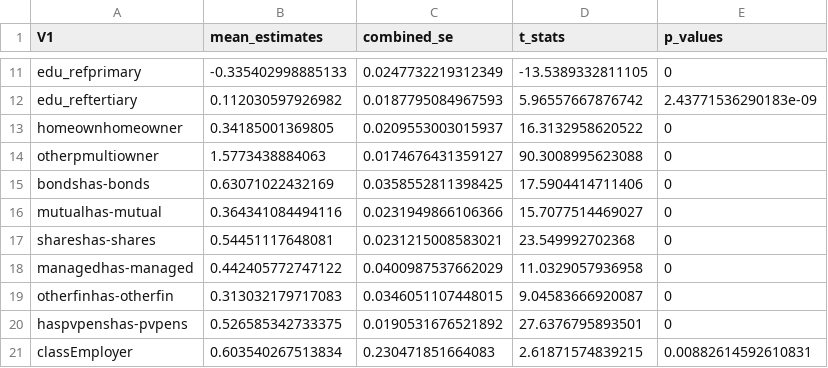
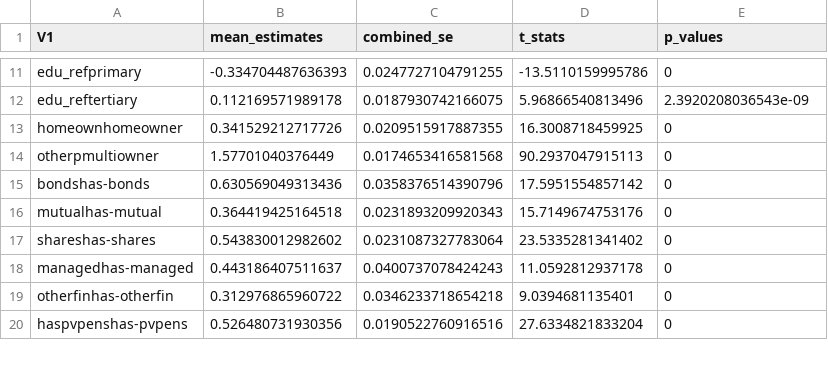
Before and after one commit to maiktreya/petit-rentier-HFCS, a CSV file: output/MODELS/MICRO/ren-fin-pen/w-complete-new.csv, drawn as a sheet; only a part is shown, gaps mark what is left out; removed rows and columns are numbered as before the commit, all else as after; the diff covers the shown part only; the diff names each change by its address in the sheet, - before the commit and + after, or states it on an @@ line.

```diff
--- a/output/MODELS/MICRO/ren-fin-pen/w-complete-new.csv
+++ b/output/MODELS/MICRO/ren-fin-pen/w-complete-new.csv
-B11 (mean_estimates): -0.335402998885133
+B11 (mean_estimates): -0.334704487636393
-C11 (combined_se): 0.0247732219312349
+C11 (combined_se): 0.0247727104791255
-D11 (t_stats): -13.5389332811105
+D11 (t_stats): -13.5110159995786
-B12 (mean_estimates): 0.112030597926982
+B12 (mean_estimates): 0.112169571989178
-C12 (combined_se): 0.0187795084967593
+C12 (combined_se): 0.0187930742166075
-D12 (t_stats): 5.96557667876742
+D12 (t_stats): 5.96866540813496
-E12 (p_values): 2.43771536290183e-09
+E12 (p_values): 2.3920208036543e-09
-B13 (mean_estimates): 0.34185001369805
+B13 (mean_estimates): 0.341529212717726
-C13 (combined_se): 0.0209553003015937
+C13 (combined_se): 0.0209515917887355
-D13 (t_stats): 16.3132958620522
+D13 (t_stats): 16.3008718459925
-B14 (mean_estimates): 1.5773438884063
+B14 (mean_estimates): 1.57701040376449
-C14 (combined_se): 0.0174676431359127
+C14 (combined_se): 0.0174653416581568
-D14 (t_stats): 90.3008995623088
+D14 (t_stats): 90.2937047915113
-B15 (mean_estimates): 0.63071022432169
+B15 (mean_estimates): 0.630569049313436
-C15 (combined_se): 0.0358552811398425
+C15 (combined_se): 0.0358376514390796
-D15 (t_stats): 17.5904414711406
+D15 (t_stats): 17.5951554857142
-B16 (mean_estimates): 0.364341084494116
+B16 (mean_estimates): 0.364419425164518
-C16 (combined_se): 0.0231949866106366
+C16 (combined_se): 0.0231893209920343
-D16 (t_stats): 15.7077514469027
+D16 (t_stats): 15.7149674753176
-B17 (mean_estimates): 0.54451117648081
+B17 (mean_estimates): 0.543830012982602
-C17 (combined_se): 0.0231215008583021
+C17 (combined_se): 0.0231087327783064
-D17 (t_stats): 23.549992702368
+D17 (t_stats): 23.5335281341402
-B18 (mean_estimates): 0.442405772747122
+B18 (mean_estimates): 0.443186407511637
-C18 (combined_se): 0.0400987537662029
+C18 (combined_se): 0.0400737078424243
-D18 (t_stats): 11.0329057936958
+D18 (t_stats): 11.0592812937178
-B19 (mean_estimates): 0.313032179717083
+B19 (mean_estimates): 0.312976865960722
-C19 (combined_se): 0.0346051107448015
+C19 (combined_se): 0.0346233718654218
-D19 (t_stats): 9.04583666920087
+D19 (t_stats): 9.0394681135401
-B20 (mean_estimates): 0.526585342733375
+B20 (mean_estimates): 0.526480731930356
-C20 (combined_se): 0.0190531676521892
+C20 (combined_se): 0.0190522760916516
-D20 (t_stats): 27.6376795893501
+D20 (t_stats): 27.6334821833204
-row 21: classEmployer | 0.603540267513834 | 0.230471851664083 | 2.61871574839215 | 0.00882614592610831
```
Also changed, not shown: 3 added rows, 3 removed rows and 40 edited cells elsewhere in this file, output/MODELS/MICRO/ren-fin/w-complete-new.csv, 2 other files.
